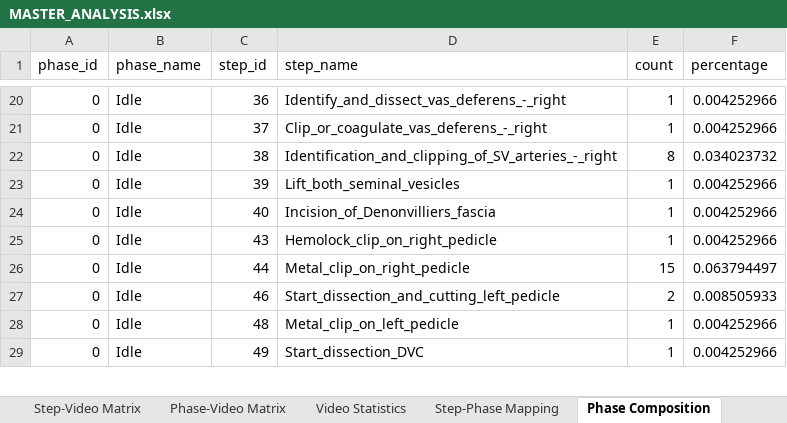
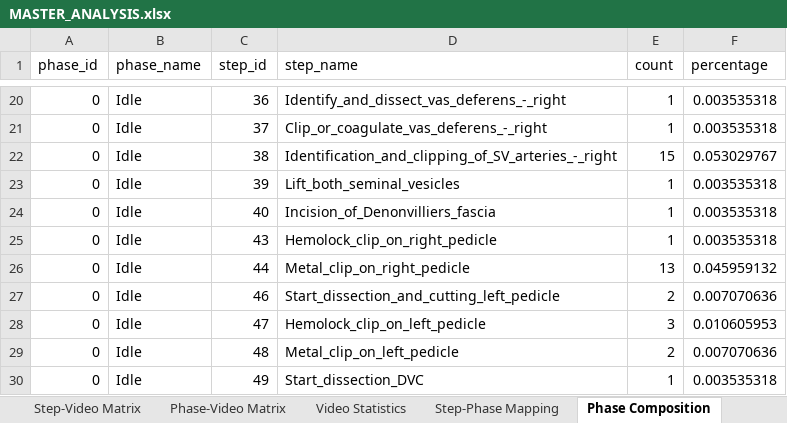
Before and after one commit to GiorgioChiesa/VU-Tapis, an Excel workbook: dataset_analisis/tables/MASTER_ANALYSIS.xlsx, sheet Phase Composition, drawn as a sheet; only a part is shown, gaps mark what is left out; values as stored, in another font and other column widths than the file's, no borders; addresses are those after the commit; the diff covers the shown part only; the diff names each change by its address in the sheet, - before the commit and + after, or states it on an @@ line.

```diff
--- a/dataset_analisis/tables/MASTER_ANALYSIS.xlsx (sheet Phase Composition)
+++ b/dataset_analisis/tables/MASTER_ANALYSIS.xlsx (sheet Phase Composition)
-F20:F21 (percentage): 0.004252966
+F20:F21 (percentage): 0.003535318
-E22 (count): 8
+E22 (count): 15
-F22 (percentage): 0.034023732
+F22 (percentage): 0.053029767
-F23:F25 (percentage): 0.004252966
+F23:F25 (percentage): 0.003535318
-E26 (count): 15
+E26 (count): 13
-F26 (percentage): 0.063794497
+F26 (percentage): 0.045959132
-F27 (percentage): 0.008505933
+F27 (percentage): 0.007070636
+row 28: 0 | Idle | 47 | Hemolock_clip_on_left_pedicle | 3 | 0.010605953
-E29 (count): 1
+E29 (count): 2
-F29 (percentage): 0.004252966
+F29 (percentage): 0.007070636
-F30 (percentage): 0.004252966
+F30 (percentage): 0.003535318
```
Also changed, not shown: other rows of this sheet, sheet Phase-Video Matrix, sheet Step-Video Matrix, sheet Step-Phase Mapping, sheet Step Distribution, sheet Video Statistics, sheet Step Transitions, 1 more sheet, 14 other files.
